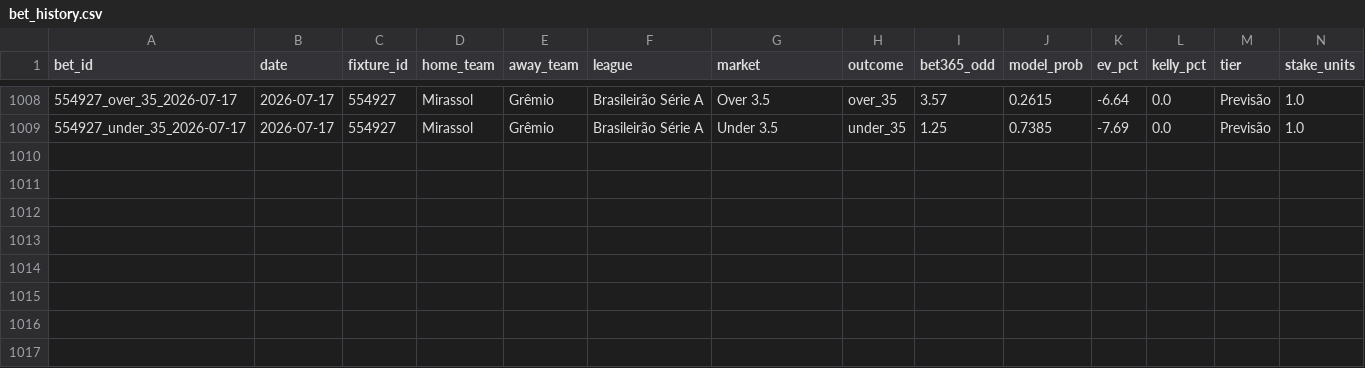
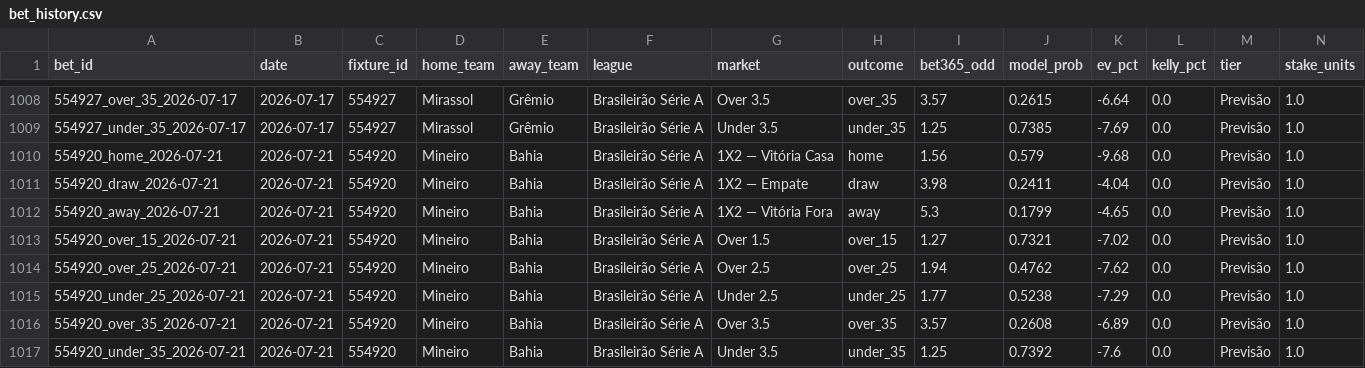
Before and after one commit to raymz1990/football-analytics, a CSV file: data/historical/bet_history.csv, drawn as a sheet; only a part is shown, gaps mark what is left out; rows hold the shown columns only; the diff names each change by its address in the sheet, - before the commit and + after, or states it on an @@ line.

```diff
--- a/data/historical/bet_history.csv
+++ b/data/historical/bet_history.csv
+row 1010: 554920_home_2026-07-21 | 2026-07-21 | 554920 | Mineiro | Bahia | Brasileirão Série A | 1X2 — Vitória Casa | home | 1.56 | 0.579 | -9.68 | 0.0 | Previsão | 1.0
+row 1011: 554920_draw_2026-07-21 | 2026-07-21 | 554920 | Mineiro | Bahia | Brasileirão Série A | 1X2 — Empate | draw | 3.98 | 0.2411 | -4.04 | 0.0 | Previsão | 1.0
+row 1012: 554920_away_2026-07-21 | 2026-07-21 | 554920 | Mineiro | Bahia | Brasileirão Série A | 1X2 — Vitória Fora | away | 5.3 | 0.1799 | -4.65 | 0.0 | Previsão | 1.0
+row 1013: 554920_over_15_2026-07-21 | 2026-07-21 | 554920 | Mineiro | Bahia | Brasileirão Série A | Over 1.5 | over_15 | 1.27 | 0.7321 | -7.02 | 0.0 | Previsão | 1.0
+row 1014: 554920_over_25_2026-07-21 | 2026-07-21 | 554920 | Mineiro | Bahia | Brasileirão Série A | Over 2.5 | over_25 | 1.94 | 0.4762 | -7.62 | 0.0 | Previsão | 1.0
+row 1015: 554920_under_25_2026-07-21 | 2026-07-21 | 554920 | Mineiro | Bahia | Brasileirão Série A | Under 2.5 | under_25 | 1.77 | 0.5238 | -7.29 | 0.0 | Previsão | 1.0
+row 1016: 554920_over_35_2026-07-21 | 2026-07-21 | 554920 | Mineiro | Bahia | Brasileirão Série A | Over 3.5 | over_35 | 3.57 | 0.2608 | -6.89 | 0.0 | Previsão | 1.0
+row 1017: 554920_under_35_2026-07-21 | 2026-07-21 | 554920 | Mineiro | Bahia | Brasileirão Série A | Under 3.5 | under_35 | 1.25 | 0.7392 | -7.6 | 0.0 | Previsão | 1.0
```
Also changed, not shown: 3 other files.
